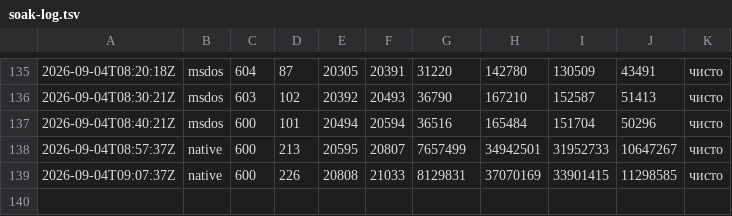
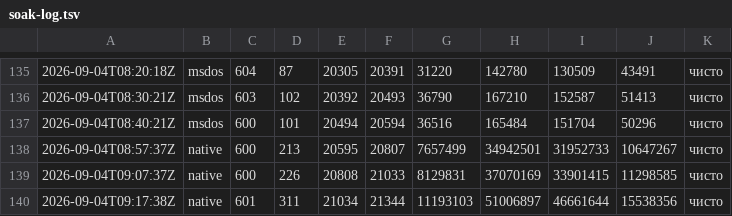
Before and after one commit to thirisnospoon/sonder-16bit, a TSV file: dosnode/fuzz/soak-log.tsv, drawn as a sheet; only a part is shown, gaps mark what is left out; the diff names each change by its address in the sheet, - before the commit and + after, or states it on an @@ line.

```diff
--- a/dosnode/fuzz/soak-log.tsv
+++ b/dosnode/fuzz/soak-log.tsv
+row 140: 2026-09-04T09:17:38Z | native | 601 | 311 | 21034 | 21344 | 11193103 | 51006897 | 46661644 | 15538356 | чисто
```
Also changed, not shown: 3 other files.
